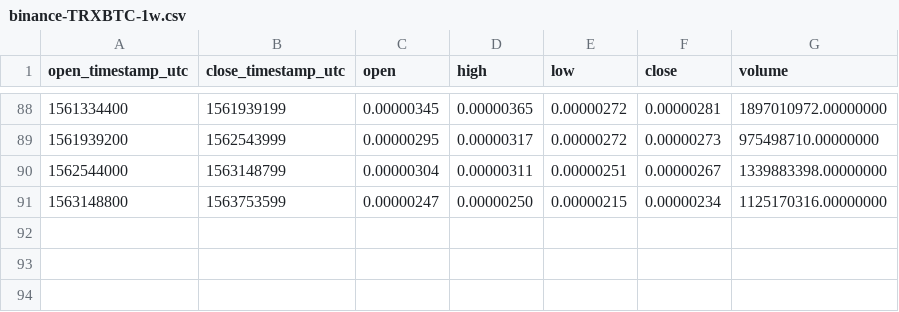
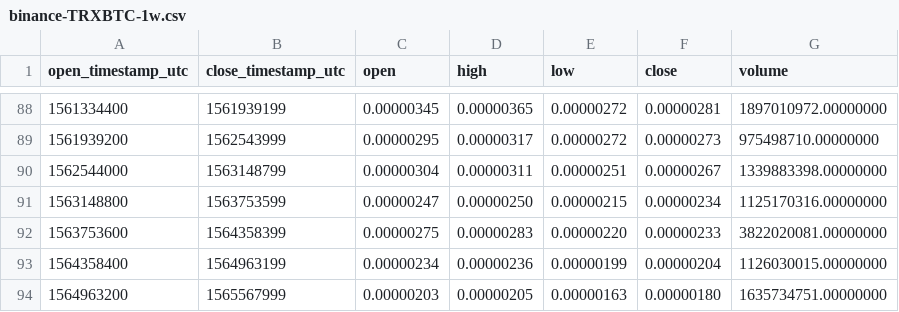
Before and after one commit to cryptobigbro/binance-TRXBTC, a CSV file: binance-TRXBTC-1w.csv, drawn as a sheet; only a part is shown, gaps mark what is left out; the diff names each change by its address in the sheet, - before the commit and + after, or states it on an @@ line.

```diff
--- a/binance-TRXBTC-1w.csv
+++ b/binance-TRXBTC-1w.csv
+row 92: 1563753600 | 1564358399 | 0.00000275 | 0.00000283 | 0.00000220 | 0.00000233 | 3822020081.00000000
+row 93: 1564358400 | 1564963199 | 0.00000234 | 0.00000236 | 0.00000199 | 0.00000204 | 1126030015.00000000
+row 94: 1564963200 | 1565567999 | 0.00000203 | 0.00000205 | 0.00000163 | 0.00000180 | 1635734751.00000000
```
Also changed, not shown: binance-TRXBTC-1M.csv, binance-TRXBTC-1d.csv, 1 other file.
